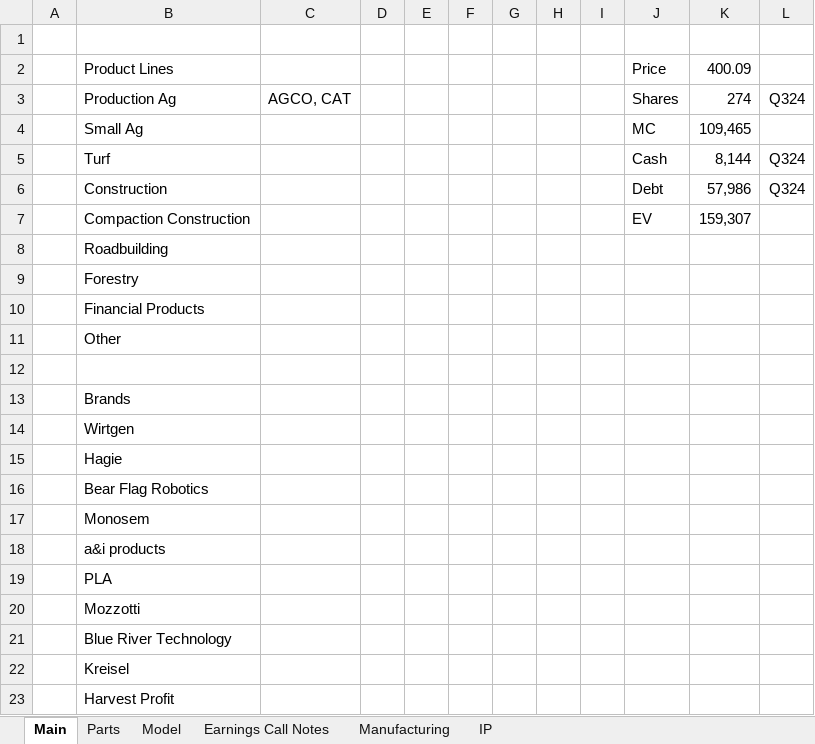
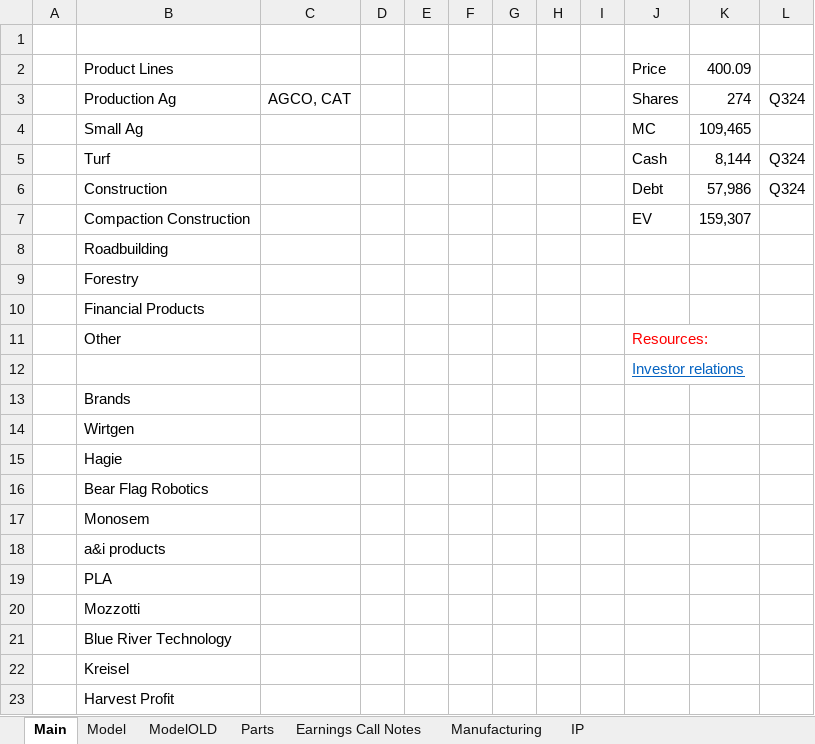
Before and after one commit to cchristner/models, an Excel workbook: DE.xlsx, sheet Main, drawn as a sheet; values as stored, in another font and other column widths than the file's, no borders; the diff names each change by its address in the sheet, - before the commit and + after, or states it on an @@ line.

```diff
--- a/DE.xlsx (sheet Main)
+++ b/DE.xlsx (sheet Main)
+sheet tab: ModelOLD
@@ sheet tab order changed: Main | Model | ModelOLD | Parts | Earnings Call Notes | Manufacturing | IP @@
-J11: (empty)
+J11: Resources:
-J12: (empty)
+J12: Investor relations
```
Also changed, not shown: sheet Model, charts or pictures, 5 other files.
